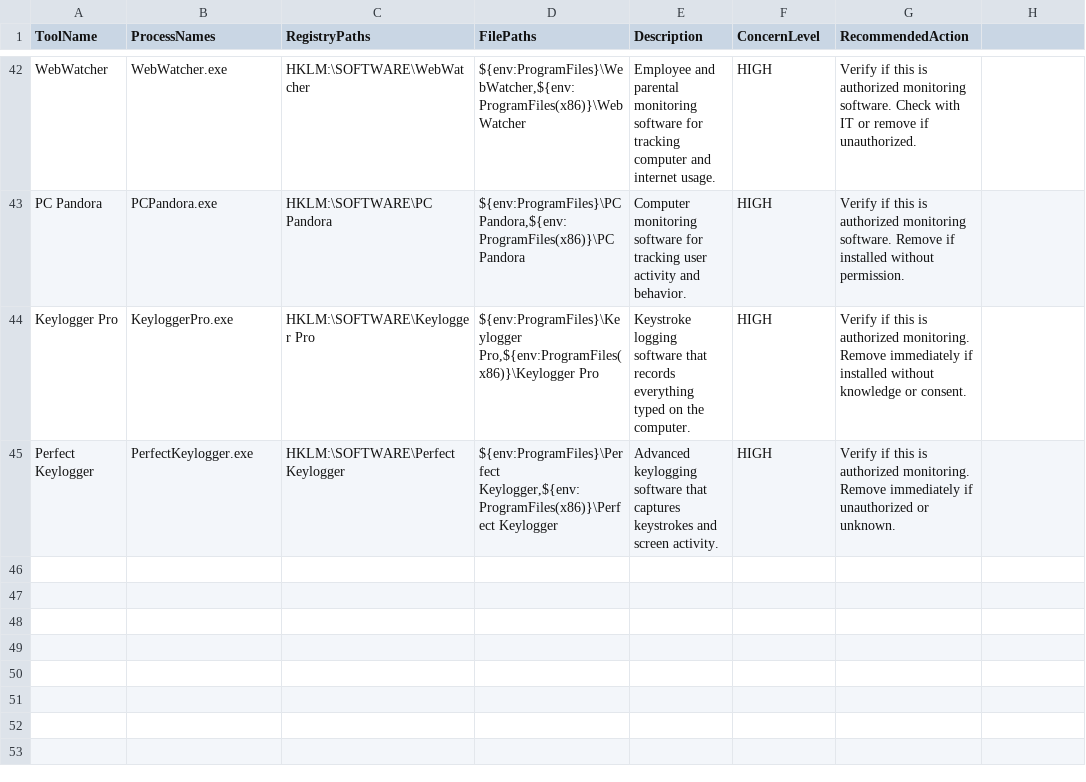
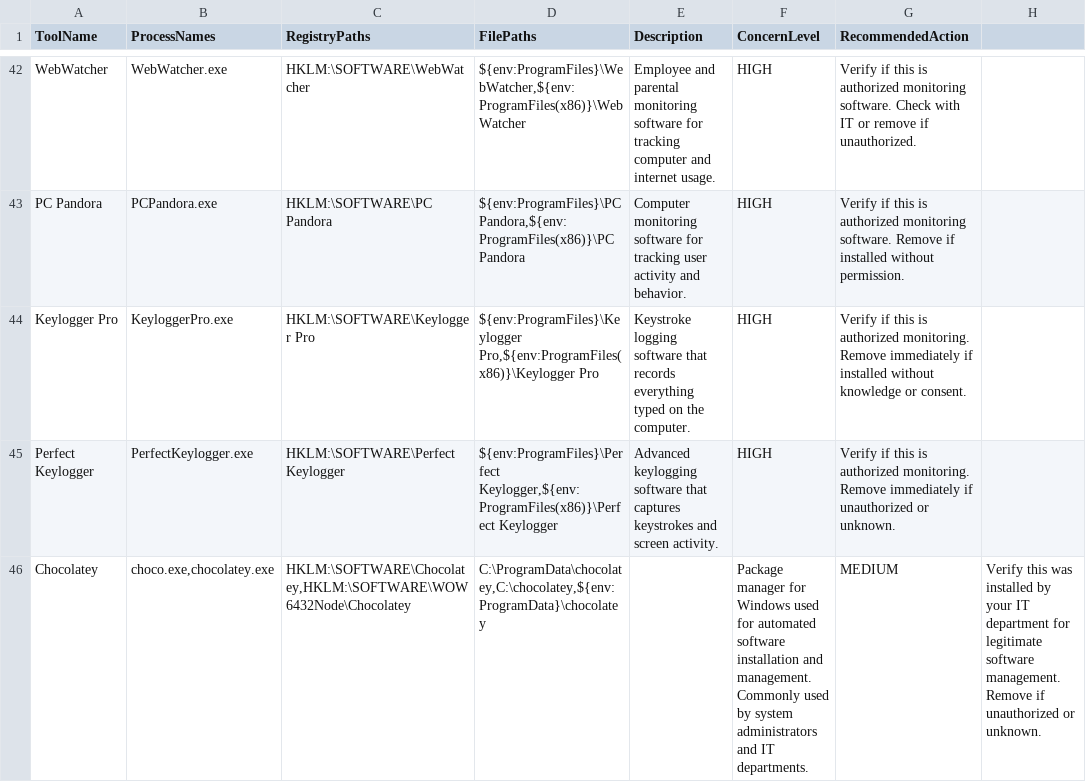
Before and after one commit to techpromise/pccheck, a CSV file: remote-tools.csv, drawn as a sheet; only a part is shown, gaps mark what is left out.

Commit message:
Update remote-tools.csv

```diff
--- a/remote-tools.csv
+++ b/remote-tools.csv
@@ -45 +45,2 @@ Keylogger Pro,"KeyloggerPro.exe","HKLM:\SOFTWARE\Keylogger Pro","${env:ProgramFi
 Perfect Keylogger,"PerfectKeylogger.exe","HKLM:\SOFTWARE\Perfect Keylogger","${env:ProgramFiles}\Perfect Keylogger,${env:ProgramFiles(x86)}\Perfect Keylogger","Advanced keylogging software that captures keystrokes and screen activity.",HIGH,"Verify if this is authorized monitoring. Remove immediately if unauthorized or unknown."
+Chocolatey,"choco.exe,chocolatey.exe","HKLM:\SOFTWARE\Chocolatey,HKLM:\SOFTWARE\WOW6432Node\Chocolatey","C:\ProgramData\chocolatey,C:\chocolatey,${env:ProgramData}\chocolatey","","Package manager for Windows used for automated software installation and management. Commonly used by system administrators and IT departments.",MEDIUM,"Verify this was installed by your IT department for legitimate software management. Remove if unauthorized or unknown."
```
